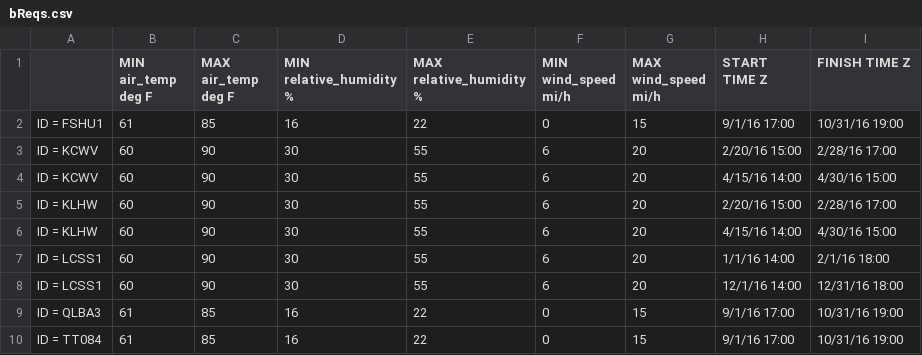
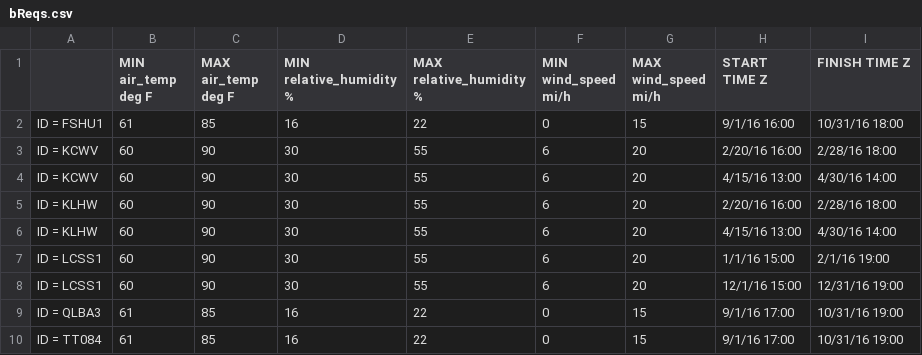
Before and after one commit to openwfm/design, a CSV file: aimefournier/matlab/csv/bReqs.csv, drawn as a sheet.

Commit message:
Correcting time zones ---again

```diff
--- a/aimefournier/matlab/csv/bReqs.csv
+++ b/aimefournier/matlab/csv/bReqs.csv
@@ -1,9 +1,9 @@
 ,MIN air_temp deg F,MAX air_temp deg F,MIN relative_humidity %,MAX relative_humidity %,MIN wind_speed mi/h,MAX wind_speed mi/h,START TIME Z,FINISH TIME Z
-ID = FSHU1,61,85,16,22,0,15,9/1/16 17:00,10/31/16 19:00
-ID = KCWV,60,90,30,55,6,20,2/20/16 15:00,2/28/16 17:00
-ID = KCWV,60,90,30,55,6,20,4/15/16 14:00,4/30/16 15:00
-ID = KLHW,60,90,30,55,6,20,2/20/16 15:00,2/28/16 17:00
-ID = KLHW,60,90,30,55,6,20,4/15/16 14:00,4/30/16 15:00
-ID = LCSS1,60,90,30,55,6,20,1/1/16 14:00,2/1/16 18:00
-ID = LCSS1,60,90,30,55,6,20,12/1/16 14:00,12/31/16 18:00
+ID = FSHU1,61,85,16,22,0,15,9/1/16 16:00,10/31/16 18:00
+ID = KCWV,60,90,30,55,6,20,2/20/16 16:00,2/28/16 18:00
+ID = KCWV,60,90,30,55,6,20,4/15/16 13:00,4/30/16 14:00
+ID = KLHW,60,90,30,55,6,20,2/20/16 16:00,2/28/16 18:00
+ID = KLHW,60,90,30,55,6,20,4/15/16 13:00,4/30/16 14:00
+ID = LCSS1,60,90,30,55,6,20,1/1/16 15:00,2/1/16 19:00
+ID = LCSS1,60,90,30,55,6,20,12/1/16 15:00,12/31/16 19:00
 ID = QLBA3,61,85,16,22,0,15,9/1/16 17:00,10/31/16 19:00
```
